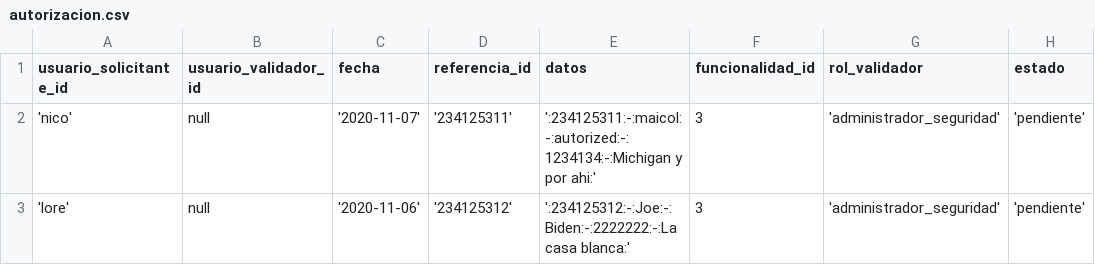
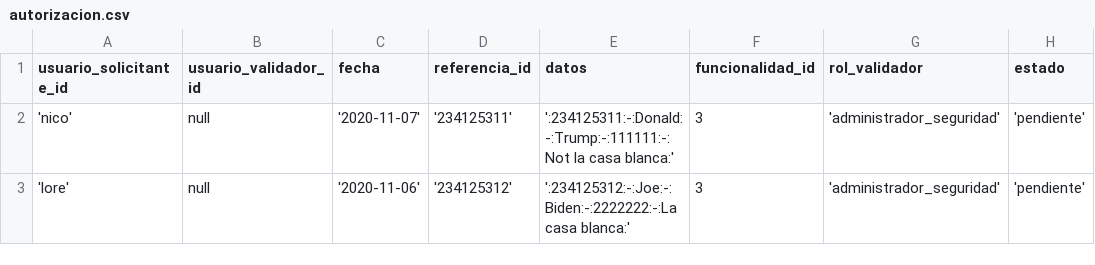
Before and after one commit to nicolaspavon/proyectoBD, a CSV file: ProyectoBD/src/DumpInicial/autorizacion.csv, drawn as a sheet.

```diff
--- a/ProyectoBD/src/DumpInicial/autorizacion.csv
+++ b/ProyectoBD/src/DumpInicial/autorizacion.csv
@@ -1,3 +1,3 @@
 usuario_solicitante_id,usuario_validador_id,fecha,referencia_id,datos,funcionalidad_id,rol_validador,estado
-'nico',null,'2020-11-07','234125311',':234125311:-:maicol:-:autorized:-:1234134:-:Michigan y por ahi:',3,'administrador_seguridad','pendiente'
+'nico',null,'2020-11-07','234125311',':234125311:-:Donald:-:Trump:-:111111:-:Not la casa blanca:',3,'administrador_seguridad','pendiente'
 'lore',null,'2020-11-06','234125312',':234125312:-:Joe:-:Biden:-:2222222:-:La casa blanca:',3,'administrador_seguridad','pendiente'
```
Also changed, not shown: 1 other file.
